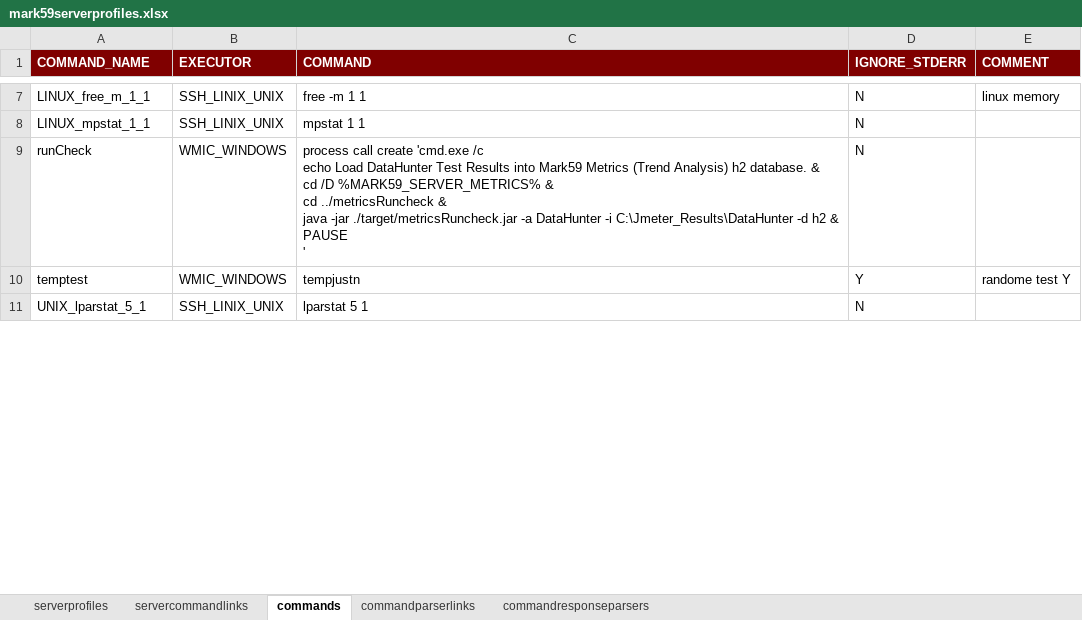
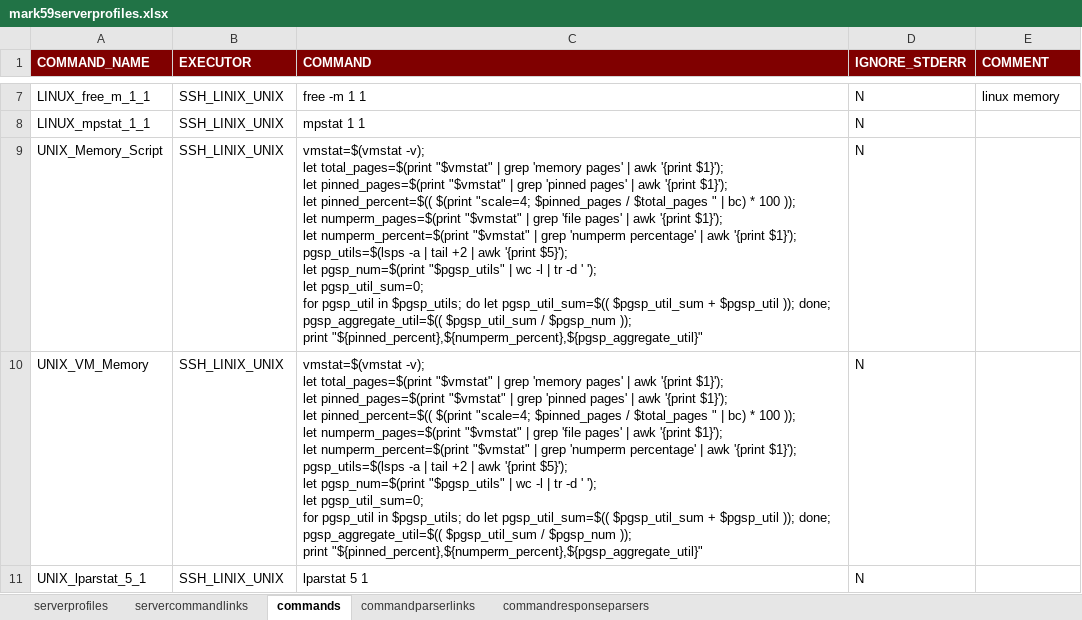
Before and after one commit to mark-5-9/mark59-wip, an Excel workbook: dataHunterPerformanceTestSamples/mark59serverprofiles.xlsx, sheet commands, drawn as a sheet; only a part is shown, gaps mark what is left out; values as stored, in another font and other column widths than the file's, no borders; removed rows and columns are numbered as before the commit, all else as after; ↵ is a line break in a cell; the diff covers the shown part only; the diff names each change by its address in the sheet, - before the commit and + after, or states it on an @@ line.

```diff
--- a/dataHunterPerformanceTestSamples/mark59serverprofiles.xlsx (sheet commands)
+++ b/dataHunterPerformanceTestSamples/mark59serverprofiles.xlsx (sheet commands)
-row 9: runCheck | WMIC_WINDOWS | process call create 'cmd.exe /c ↵ echo Load DataHunter Test Results into Mark59 Metrics (Trend Analysis) h2 database. & ↵ cd /D %MARK59_SERVER_METRICS% & ↵ cd ../metricsRuncheck & ↵ java -jar ./target/metricsRuncheck.jar -a DataHunter -i C:\Jmeter_Results\DataHunter -d h2 & ↵ PAUSE ↵ ' | N
-row 10: temptest | WMIC_WINDOWS | tempjustn | Y | randome test Y
@@ row 12 moved to row 9: UNIX_Memory_Script @@
+row 10: UNIX_VM_Memory | SSH_LINIX_UNIX | vmstat=$(vmstat -v); ↵ let total_pages=$(print "$vmstat" | grep 'memory pages' | awk '{print $1}'); ↵ let pinned_pages=$(print "$vmstat" | grep 'pinned pages' | awk '{print $1}'); ↵ let pinned_percent=$(( $(print "scale=4; $pinned_pages / $total_pages " | bc) * 100 )); ↵ let numperm_pages=$(print "$vmstat" | grep 'file pages' | awk '{print $1}'); ↵ let numperm_percent=$(print "$vmstat" | grep 'numperm percentage' | awk '{print $1}'); ↵ pgsp_utils=$(lsps -a | tail +2 | awk '{print $5}'); ↵ let pgsp_num=$(print "$pgsp_utils" | wc -l | tr -d ' '); ↵ let pgsp_util_sum=0; ↵ for pgsp_util in $pgsp_utils; do let pgsp_util_sum=$(( $pgsp_util_sum + $pgsp_util )); done; ↵ pgsp_aggregate_util=$(( $pgsp_util_sum / $pgsp_num )); ↵ print "${pinned_percent},${numperm_percent},${pgsp_aggregate_util}" | N
```
Also changed, not shown: 3 added rows and 6 removed rows elsewhere in this sheet, sheet serverprofiles, sheet servercommandlinks, sheet commandparserlinks, sheet commandresponseparsers, 4 other files.
